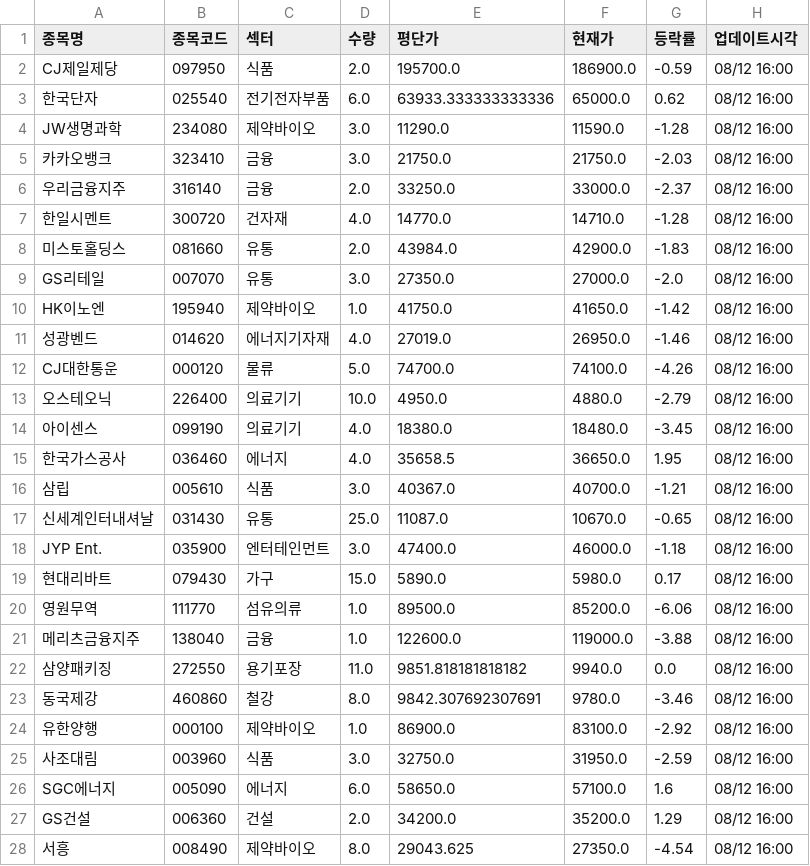
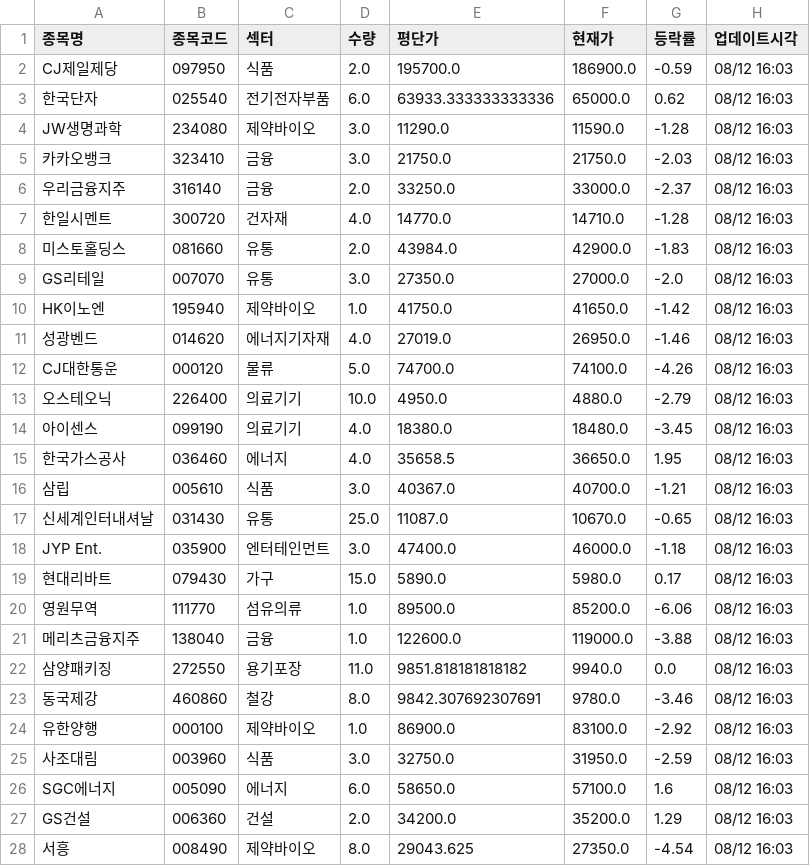
Before and after one commit to frel7022-png/files1, a CSV file: portfolio_data.csv, drawn as a sheet; only a part is shown; the diff covers the shown part only.

Commit message:
portfolio_data.csv 업데이트

```diff
--- a/portfolio_data.csv
+++ b/portfolio_data.csv
@@ -1,28 +1,28 @@
 종목명,종목코드,섹터,수량,평단가,현재가,등락률,업데이트시각
-CJ제일제당,097950,식품,2.0,195700.0,186900.0,-0.59,08/12 16:00
-한국단자,025540,전기전자부품,6.0,63933.333333333336,65000.0,0.62,08/12 16:00
-JW생명과학,234080,제약바이오,3.0,11290.0,11590.0,-1.28,08/12 16:00
-카카오뱅크,323410,금융,3.0,21750.0,21750.0,-2.03,08/12 16:00
-우리금융지주,316140,금융,2.0,33250.0,33000.0,-2.37,08/12 16:00
-한일시멘트,300720,건자재,4.0,14770.0,14710.0,-1.28,08/12 16:00
-미스토홀딩스,081660,유통,2.0,43984.0,42900.0,-1.83,08/12 16:00
-GS리테일,007070,유통,3.0,27350.0,27000.0,-2.0,08/12 16:00
-HK이노엔,195940,제약바이오,1.0,41750.0,41650.0,-1.42,08/12 16:00
-성광벤드,014620,에너지기자재,4.0,27019.0,26950.0,-1.46,08/12 16:00
-CJ대한통운,000120,물류,5.0,74700.0,74100.0,-4.26,08/12 16:00
-오스테오닉,226400,의료기기,10.0,4950.0,4880.0,-2.79,08/12 16:00
-아이센스,099190,의료기기,4.0,18380.0,18480.0,-3.45,08/12 16:00
-한국가스공사,036460,에너지,4.0,35658.5,36650.0,1.95,08/12 16:00
-삼립,005610,식품,3.0,40367.0,40700.0,-1.21,08/12 16:00
-신세계인터내셔날,031430,유통,25.0,11087.0,10670.0,-0.65,08/12 16:00
-JYP Ent.,035900,엔터테인먼트,3.0,47400.0,46000.0,-1.18,08/12 16:00
-현대리바트,079430,가구,15.0,5890.0,5980.0,0.17,08/12 16:00
-영원무역,111770,섬유의류,1.0,89500.0,85200.0,-6.06,08/12 16:00
-메리츠금융지주,138040,금융,1.0,122600.0,119000.0,-3.88,08/12 16:00
-삼양패키징,272550,용기포장,11.0,9851.818181818182,9940.0,0.0,08/12 16:00
-동국제강,460860,철강,8.0,9842.307692307691,9780.0,-3.46,08/12 16:00
-유한양행,000100,제약바이오,1.0,86900.0,83100.0,-2.92,08/12 16:00
-사조대림,003960,식품,3.0,32750.0,31950.0,-2.59,08/12 16:00
-SGC에너지,005090,에너지,6.0,58650.0,57100.0,1.6,08/12 16:00
-GS건설,006360,건설,2.0,34200.0,35200.0,1.29,08/12 16:00
-서흥,008490,제약바이오,8.0,29043.625,27350.0,-4.54,08/12 16:00
+CJ제일제당,097950,식품,2.0,195700.0,186900.0,-0.59,08/12 16:03
+한국단자,025540,전기전자부품,6.0,63933.333333333336,65000.0,0.62,08/12 16:03
+JW생명과학,234080,제약바이오,3.0,11290.0,11590.0,-1.28,08/12 16:03
+카카오뱅크,323410,금융,3.0,21750.0,21750.0,-2.03,08/12 16:03
+우리금융지주,316140,금융,2.0,33250.0,33000.0,-2.37,08/12 16:03
+한일시멘트,300720,건자재,4.0,14770.0,14710.0,-1.28,08/12 16:03
+미스토홀딩스,081660,유통,2.0,43984.0,42900.0,-1.83,08/12 16:03
+GS리테일,007070,유통,3.0,27350.0,27000.0,-2.0,08/12 16:03
+HK이노엔,195940,제약바이오,1.0,41750.0,41650.0,-1.42,08/12 16:03
+성광벤드,014620,에너지기자재,4.0,27019.0,26950.0,-1.46,08/12 16:03
+CJ대한통운,000120,물류,5.0,74700.0,74100.0,-4.26,08/12 16:03
+오스테오닉,226400,의료기기,10.0,4950.0,4880.0,-2.79,08/12 16:03
+아이센스,099190,의료기기,4.0,18380.0,18480.0,-3.45,08/12 16:03
+한국가스공사,036460,에너지,4.0,35658.5,36650.0,1.95,08/12 16:03
+삼립,005610,식품,3.0,40367.0,40700.0,-1.21,08/12 16:03
+신세계인터내셔날,031430,유통,25.0,11087.0,10670.0,-0.65,08/12 16:03
+JYP Ent.,035900,엔터테인먼트,3.0,47400.0,46000.0,-1.18,08/12 16:03
+현대리바트,079430,가구,15.0,5890.0,5980.0,0.17,08/12 16:03
+영원무역,111770,섬유의류,1.0,89500.0,85200.0,-6.06,08/12 16:03
+메리츠금융지주,138040,금융,1.0,122600.0,119000.0,-3.88,08/12 16:03
+삼양패키징,272550,용기포장,11.0,9851.818181818182,9940.0,0.0,08/12 16:03
+동국제강,460860,철강,8.0,9842.307692307691,9780.0,-3.46,08/12 16:03
+유한양행,000100,제약바이오,1.0,86900.0,83100.0,-2.92,08/12 16:03
+사조대림,003960,식품,3.0,32750.0,31950.0,-2.59,08/12 16:03
+SGC에너지,005090,에너지,6.0,58650.0,57100.0,1.6,08/12 16:03
+GS건설,006360,건설,2.0,34200.0,35200.0,1.29,08/12 16:03
+서흥,008490,제약바이오,8.0,29043.625,27350.0,-4.54,08/12 16:03
```
Also changed, not shown: 14 edited cells elsewhere in this file.
